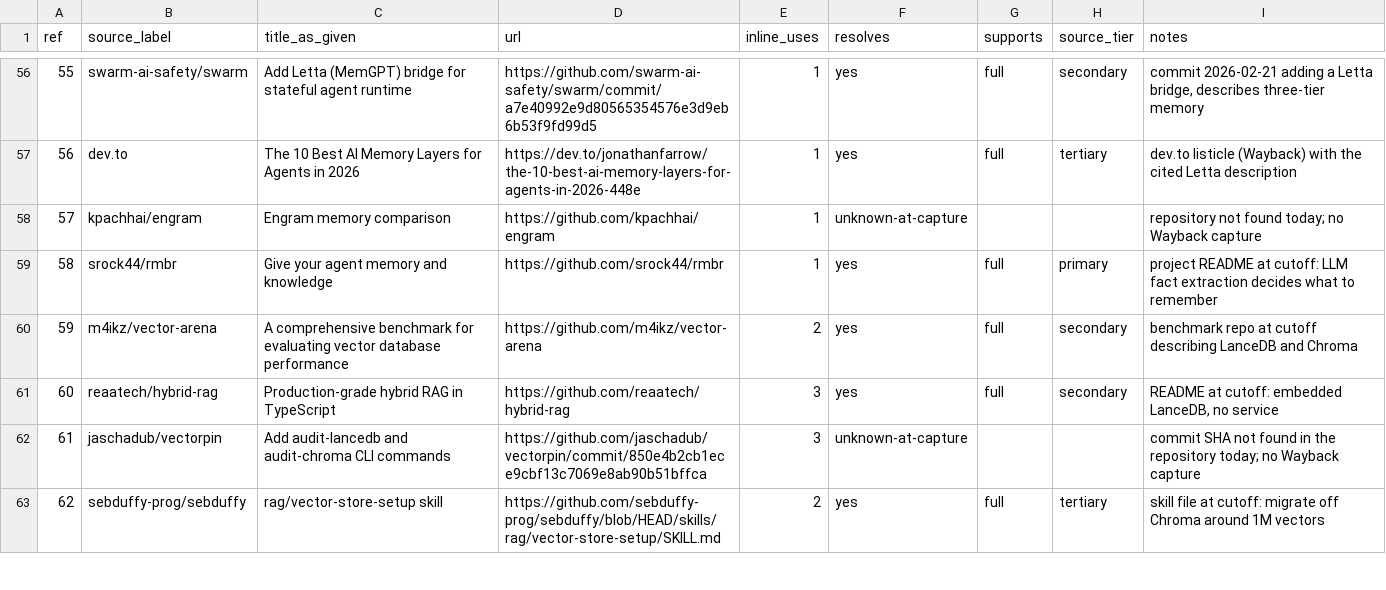
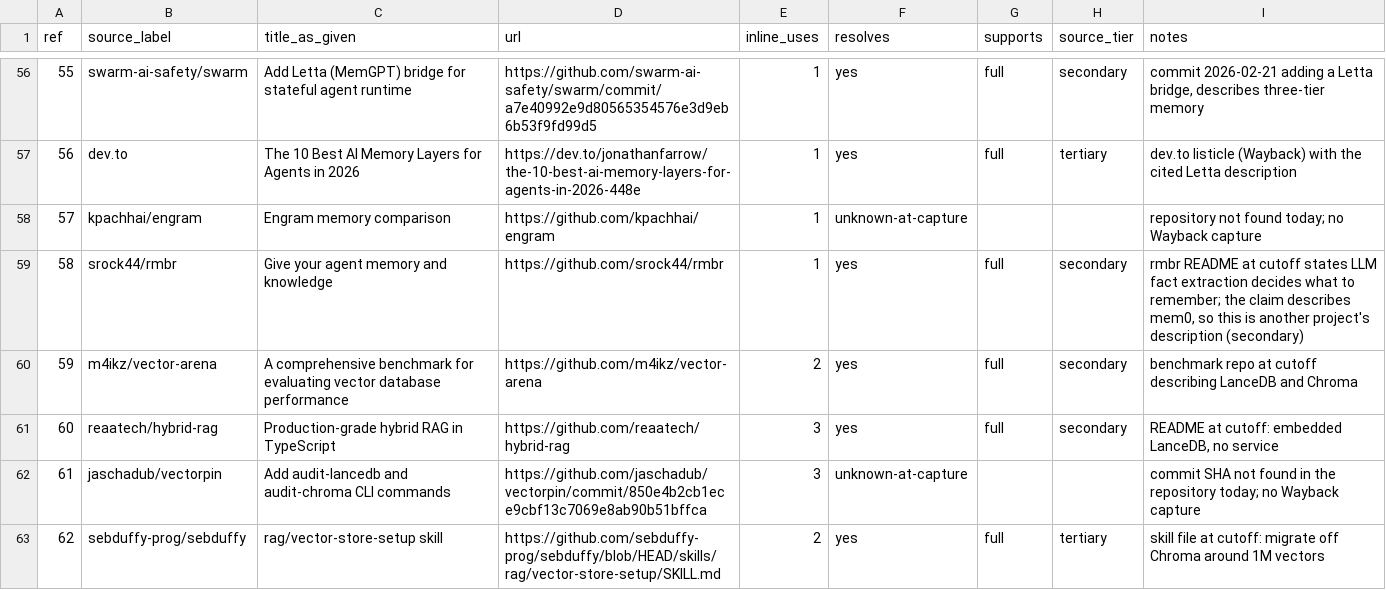
Before and after one commit to roshanaryal1/llm-architects, a CSV file: analysis/citation-audit/meta-llama-4-urls.csv, drawn as a sheet; only a part is shown, gaps mark what is left out.

Commit message:
fix: reference 58 is a secondary source; state Meta's D9 inconsistency
Primary sources 14 -> 13 of 86 everywhere. D9 stays 1 for a concrete
inconsistency (memo installed from jagoff/memo but cited at
cpiprint/memo; Clawtrol cited at two forks). The final scoring table in
the adjudication report now shows Meta at D6 1, total 12.

```diff
--- a/analysis/citation-audit/meta-llama-4-urls.csv
+++ b/analysis/citation-audit/meta-llama-4-urls.csv
@@ -58,3 +58,3 @@ ref,source_label,title_as_given,url,inline_uses,resolves,supports,source_tier,no
 57,kpachhai/engram,Engram memory comparison,https://github.com/kpachhai/engram,1,unknown-at-capture,,,repository not found today; no Wayback capture
-58,srock44/rmbr,Give your agent memory and knowledge,https://github.com/srock44/rmbr,1,yes,full,primary,project README at cutoff: LLM fact extraction decides what to remember
+58,srock44/rmbr,Give your agent memory and knowledge,https://github.com/srock44/rmbr,1,yes,full,secondary,"rmbr README at cutoff states LLM fact extraction decides what to remember; the claim describes mem0, so this is another project's description (secondary)"
 59,m4ikz/vector-arena,A comprehensive benchmark for evaluating vector database performance,https://github.com/m4ikz/vector-arena,2,yes,full,secondary,benchmark repo at cutoff describing LanceDB and Chroma
```
Also changed, not shown: analysis/scoring/scores-adjudicated-2026-09-01.csv, 7 other files.
